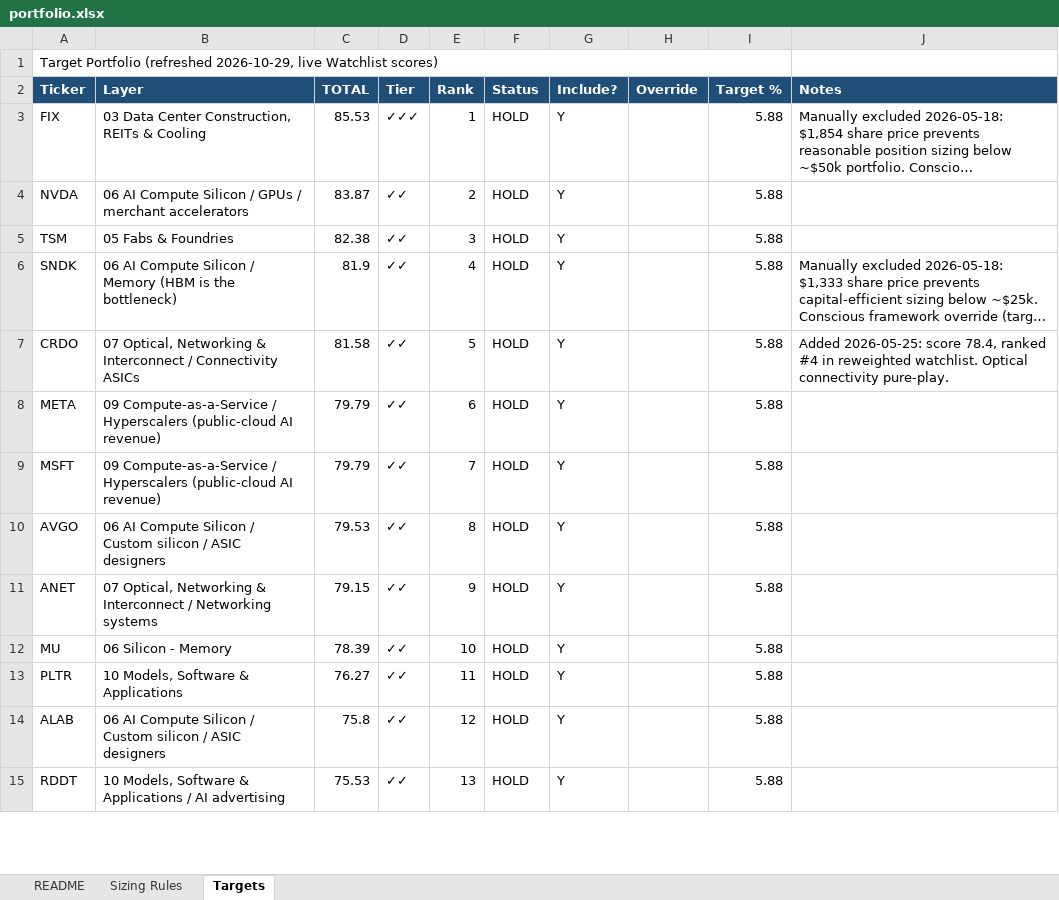
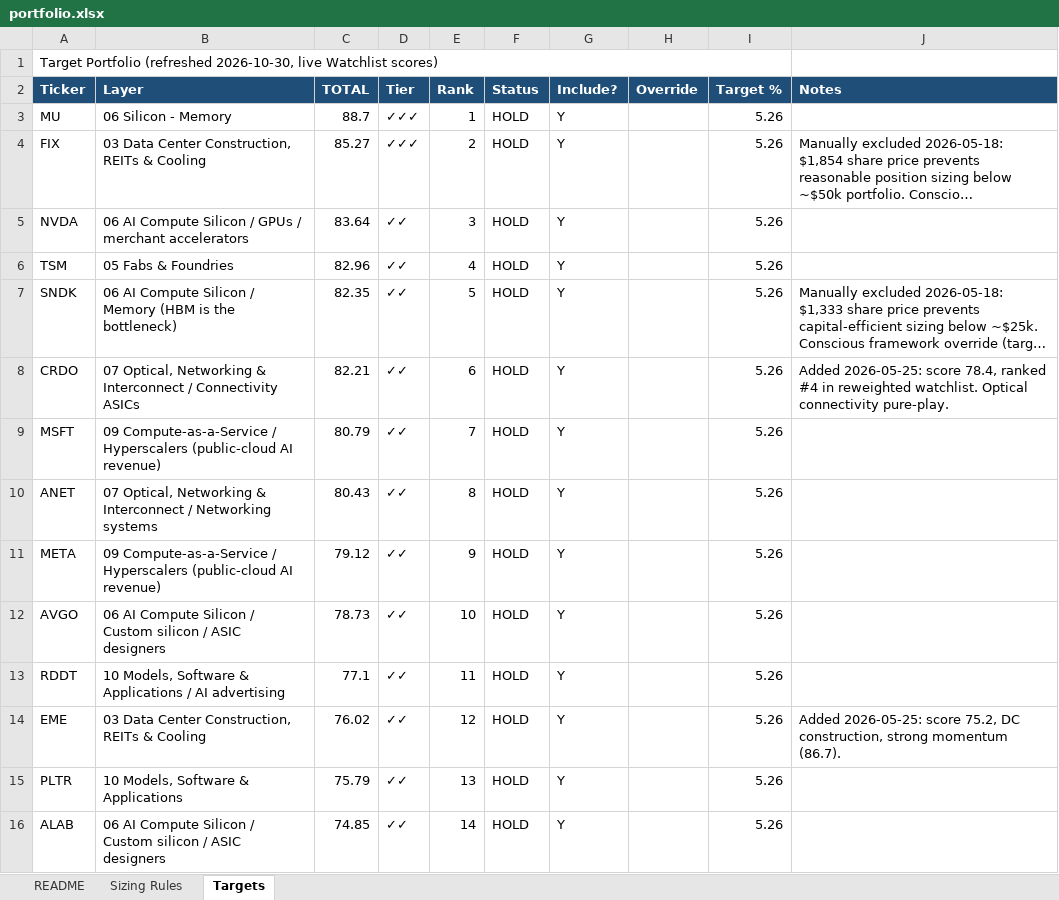
Before and after one commit to dgaraventa5/ai-stocks, an Excel workbook: 00-master/portfolio.xlsx, sheet Targets, drawn as a sheet; only a part is shown; long unchanged cells end in …; values as stored, in another font and other column widths than the file's, no borders; removed rows and columns are numbered as before the commit, all else as after; the diff covers the shown part only; the diff names each change by its address in the sheet, - before the commit and + after, or states it on an @@ line.

```diff
--- a/00-master/portfolio.xlsx (sheet Targets)
+++ b/00-master/portfolio.xlsx (sheet Targets)
-A1 (Ticker): …Portfolio (refreshed 2026-10-29, live Watchlist…
+A1 (Ticker): …Portfolio (refreshed 2026-10-30, live Watchlist…
+row 3: MU | 06 Silicon - Memory | 88.7 | ✓✓✓ | 1 | HOLD | Y |  | 5.26
-C4 (TOTAL): 85.53
+C4 (TOTAL): 85.27
-E4 (Rank): 1
+E4 (Rank): 2
-I4:I8 (Target %): 5.88
+I4:I8 (Target %): 5.26
-C5 (TOTAL): 83.87
+C5 (TOTAL): 83.64
-E5 (Rank): 2
+E5 (Rank): 3
-C6 (TOTAL): 82.38
+C6 (TOTAL): 82.96
-E6 (Rank): 3
+E6 (Rank): 4
-C7 (TOTAL): 81.9
+C7 (TOTAL): 82.35
-E7 (Rank): 4
+E7 (Rank): 5
-C8 (TOTAL): 81.58
+C8 (TOTAL): 82.21
-E8 (Rank): 5
+E8 (Rank): 6
-row 8: META | 09 Compute-as-a-Service / Hyperscalers (public-cloud AI revenue) | 79.79 | ✓✓ | 6 | HOLD | Y |  | 5.88
-C9 (TOTAL): 79.79
+C9 (TOTAL): 80.79
-I9 (Target %): 5.88
+I9 (Target %): 5.26
-row 10: AVGO | 06 AI Compute Silicon / Custom silicon / ASIC designers | 79.53 | ✓✓ | 8 | HOLD | Y |  | 5.88
-C10 (TOTAL): 79.15
+C10 (TOTAL): 80.43
-E10 (Rank): 9
+E10 (Rank): 8
-I10 (Target %): 5.88
+I10 (Target %): 5.26
+row 11: META | 09 Compute-as-a-Service / Hyperscalers (public-cloud AI revenue) | 79.12 | ✓✓ | 9 | HOLD | Y |  | 5.26
-A12 (Ticker): MU
+A12 (Ticker): AVGO
-B12 (Layer): 06 Silicon - Memory
+B12 (Layer): 06 AI Compute Silicon / Custom silicon / ASIC designers
-C12 (TOTAL): 78.39
+C12 (TOTAL): 78.73
-I12 (Target %): 5.88
+I12 (Target %): 5.26
+row 13: RDDT | 10 Models, Software & Applications / AI advertising | 77.1 | ✓✓ | 11 | HOLD | Y |  | 5.26
+row 14: EME | 03 Data Center Construction, REITs & Cooling | 76.02 | ✓✓ | 12 | HOLD | Y |  | 5.26 | Added 2026-05-25: score 75.2, DC construction, strong momentum (86.7).
-C15 (TOTAL): 76.27
+C15 (TOTAL): 75.79
-E15 (Rank): 11
+E15 (Rank): 13
-I15:I16 (Target %): 5.88
+I15:I16 (Target %): 5.26
-C16 (TOTAL): 75.8
+C16 (TOTAL): 74.85
-E16 (Rank): 12
+E16 (Rank): 14
-row 15: RDDT | 10 Models, Software & Applications / AI advertising | 75.53 | ✓✓ | 13 | HOLD | Y |  | 5.88
```
Also changed, not shown: other rows of this sheet, sheet README, 00-master/ai_supply_chain_scoring.xlsx, 4 other files.
